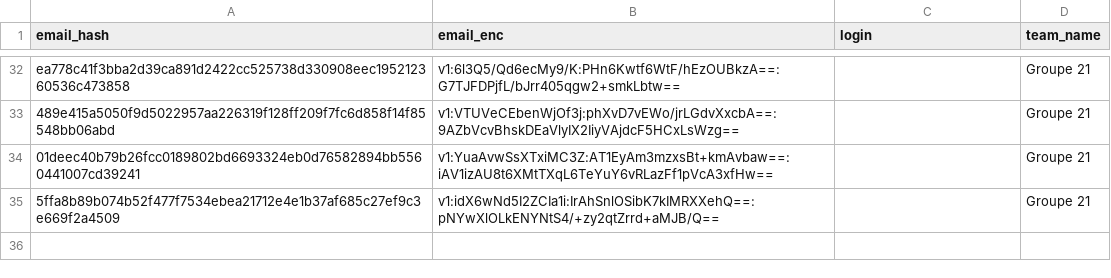
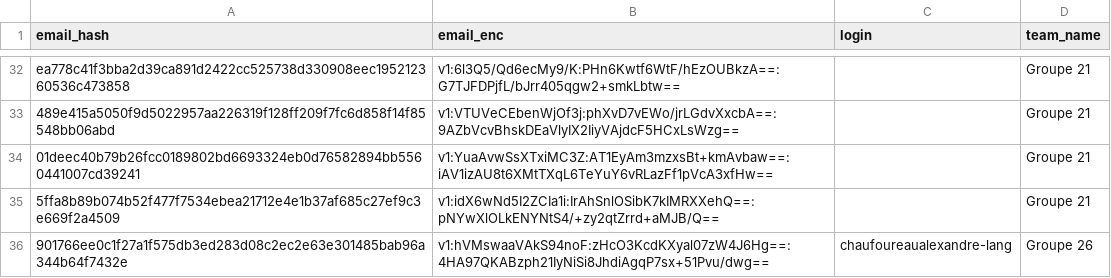
Before and after one commit to nneilime/Hackaton-IA4Impact, a CSV file: participants.csv, drawn as a sheet; only a part is shown, gaps mark what is left out; the diff names each change by its address in the sheet, - before the commit and + after, or states it on an @@ line.

Commit message:
teams: chaufoureaualexandre-lang rejoint groupe-26

```diff
--- a/participants.csv
+++ b/participants.csv
+row 36: 901766ee0c1f27a1f575db3ed283d08c2ec2e63e301485bab96a344b64f7432e | v1:hVMswaaVAkS94noF:zHcO3KcdKXyal07zW4J6Hg==:4HA97QKABzph21IyNiSi8JhdiAgqP7sx+51Pvu/dwg== | chaufoureaualexandre-lang | Groupe 26
```
Also changed, not shown: 1 other file.
